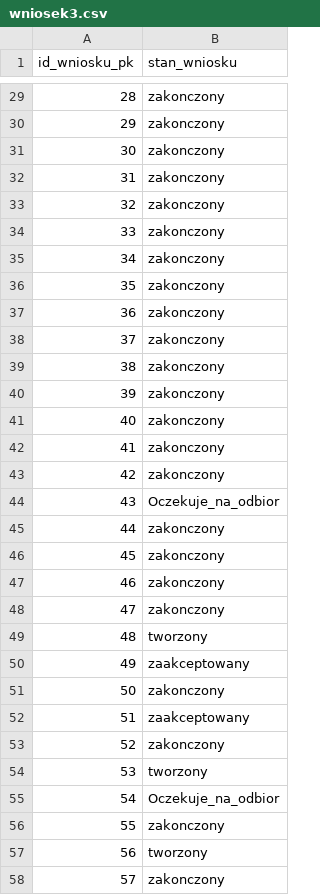
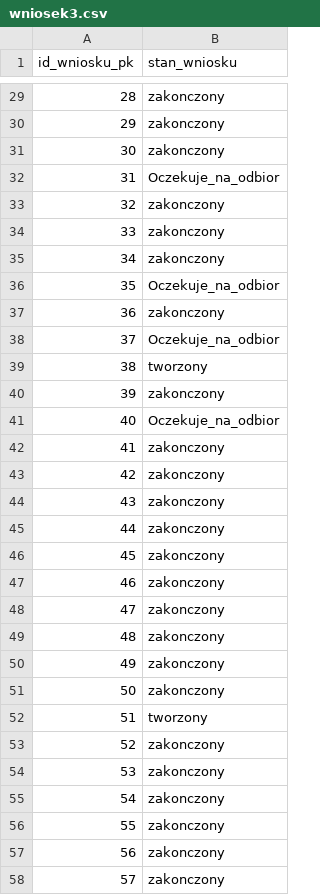
Before and after one commit to Janek1010/dataGenerator, a CSV file: datasources/wniosek3.csv, drawn as a sheet; only a part is shown, gaps mark what is left out; the diff covers the shown part only.

```diff
--- a/datasources/wniosek3.csv
+++ b/datasources/wniosek3.csv
@@ -31,3 +31,3 @@ id_wniosku_pk,stan_wniosku
 30,zakonczony
-31,zakonczony
+31,Oczekuje_na_odbior
 32,zakonczony
@@ -35,11 +35,11 @@ id_wniosku_pk,stan_wniosku
 34,zakonczony
-35,zakonczony
+35,Oczekuje_na_odbior
 36,zakonczony
-37,zakonczony
-38,zakonczony
+37,Oczekuje_na_odbior
+38,tworzony
 39,zakonczony
-40,zakonczony
+40,Oczekuje_na_odbior
 41,zakonczony
 42,zakonczony
-43,Oczekuje_na_odbior
+43,zakonczony
 44,zakonczony
@@ -48,11 +48,11 @@ id_wniosku_pk,stan_wniosku
 47,zakonczony
-48,tworzony
-49,zaakceptowany
+48,zakonczony
+49,zakonczony
 50,zakonczony
-51,zaakceptowany
+51,tworzony
 52,zakonczony
-53,tworzony
-54,Oczekuje_na_odbior
+53,zakonczony
+54,zakonczony
 55,zakonczony
-56,tworzony
+56,zakonczony
 57,zakonczony
```
Also changed, not shown: 38 edited cells elsewhere in this file, datasources/obsluga.csv, datasources/pracownicy.csv, 7 other files.
